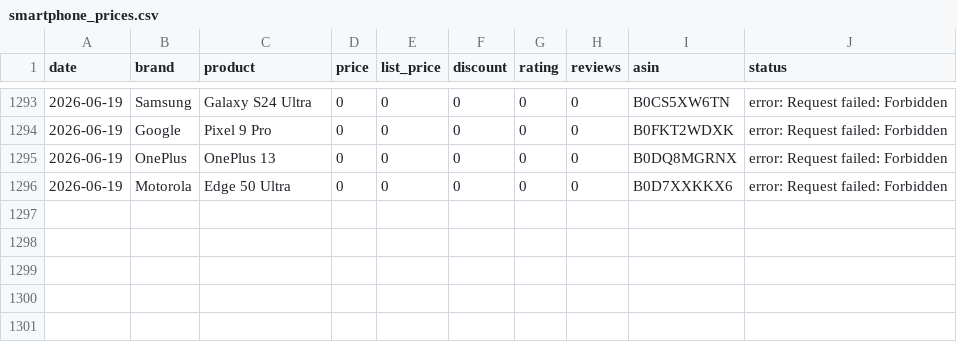
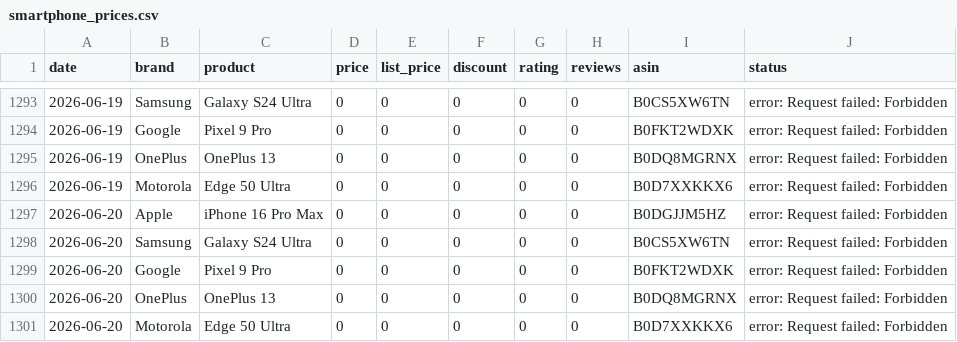
Before and after one commit to Kumar-sambhav04/amazon-price-tracker, a CSV file: smartphone_prices.csv, drawn as a sheet; only a part is shown, gaps mark what is left out.

```diff
--- a/smartphone_prices.csv
+++ b/smartphone_prices.csv
@@ -1296 +1296,6 @@ date,brand,product,price,list_price,discount,rating,reviews,asin,status
 2026-06-19,Motorola,Edge 50 Ultra,0,0,0,0,0,B0D7XXKKX6,error: Request failed: Forbidden
+2026-06-20,Apple,iPhone 16 Pro Max,0,0,0,0,0,B0DGJJM5HZ,error: Request failed: Forbidden
+2026-06-20,Samsung,Galaxy S24 Ultra,0,0,0,0,0,B0CS5XW6TN,error: Request failed: Forbidden
+2026-06-20,Google,Pixel 9 Pro,0,0,0,0,0,B0FKT2WDXK,error: Request failed: Forbidden
+2026-06-20,OnePlus,OnePlus 13,0,0,0,0,0,B0DQ8MGRNX,error: Request failed: Forbidden
+2026-06-20,Motorola,Edge 50 Ultra,0,0,0,0,0,B0D7XXKKX6,error: Request failed: Forbidden
```
